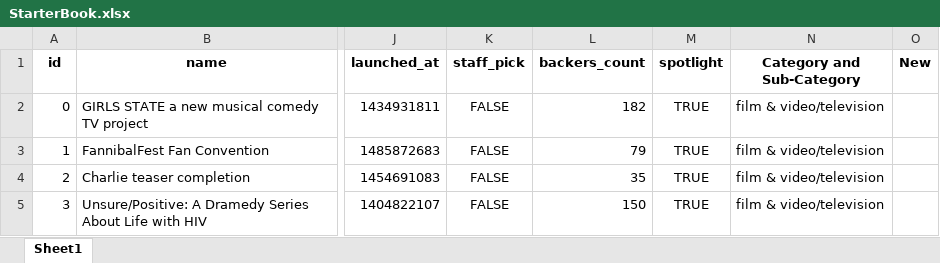
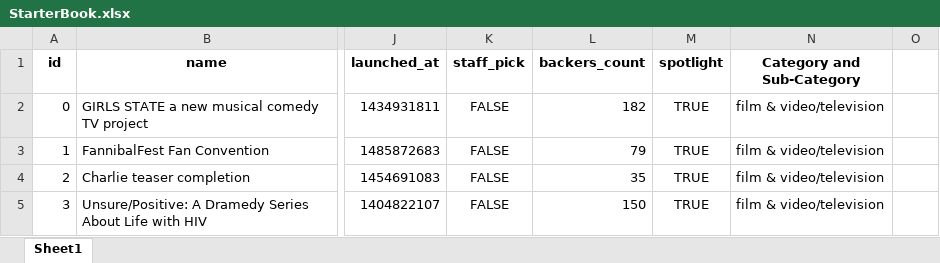
Before and after one commit to brettkfuller/excel-challenge1, an Excel workbook: StarterBook.xlsx, sheet Sheet1, drawn as a sheet; only a part is shown, gaps mark what is left out; values as stored, in another font and other column widths than the file's, no borders; the diff names each change by its address in the sheet, - before the commit and + after, or states it on an @@ line.

```diff
--- a/StarterBook.xlsx (sheet Sheet1)
+++ b/StarterBook.xlsx (sheet Sheet1)
-O1: New
+O1: (empty)
```
